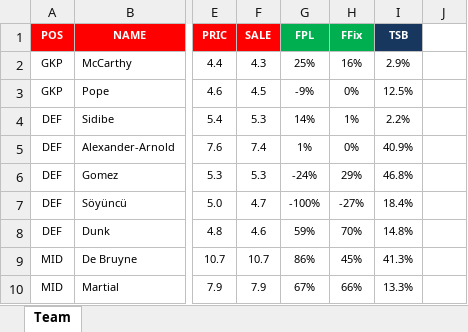
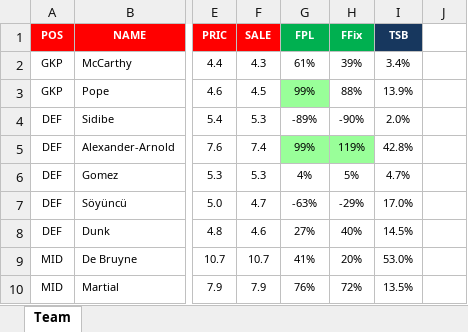
Before and after one commit to u0028854/FPLExcels, an Excel workbook: Team.xlsx, sheet Team, drawn as a sheet; only a part is shown, gaps mark what is left out; values as stored, in another font and other column widths than the file's, no borders; the diff covers the shown part only; the diff names each change by its address in the sheet, - before the commit and + after, or states it on an @@ line.

```diff
--- a/Team.xlsx (sheet Team)
+++ b/Team.xlsx (sheet Team)
-G2: 25%
+G2: 61%
-H2: 16%
+H2: 39%
-I2: 2.9%
+I2: 3.4%
-G3: -9%
+G3: 99%
-G3 fill: none
+G3 fill: #99FF99
-H3: 0%
+H3: 88%
-I3: 12.5%
+I3: 13.9%
-G4: 14%
+G4: -89%
-H4: 1%
+H4: -90%
-I4: 2.2%
+I4: 2.0%
-G5: 1%
+G5: 99%
-G5:H5 fill: none
+G5:H5 fill: #99FF99
-H5: 0%
+H5: 119%
-I5: 40.9%
+I5: 42.8%
-G6: -24%
+G6: 4%
-H6: 29%
+H6: 5%
-I6: 46.8%
+I6: 4.7%
-G7: -100%
+G7: -63%
-H7: -27%
+H7: -29%
-I7: 18.4%
+I7: 17.0%
-G8: 59%
+G8: 27%
-H8: 70%
+H8: 40%
-I8: 14.8%
+I8: 14.5%
-G9: 86%
+G9: 41%
-H9: 45%
+H9: 20%
-I9: 41.3%
+I9: 53.0%
-G10: 67%
+G10: 76%
-H10: 66%
+H10: 72%
-I10: 13.3%
+I10: 13.5%
```
Also changed, not shown: 18 edited cells and cell formats elsewhere in this sheet.
